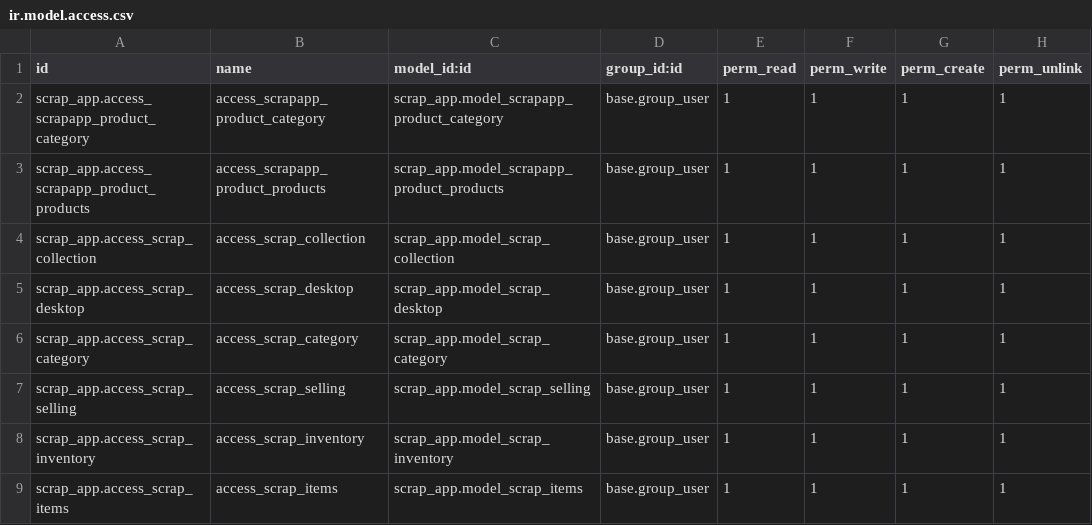
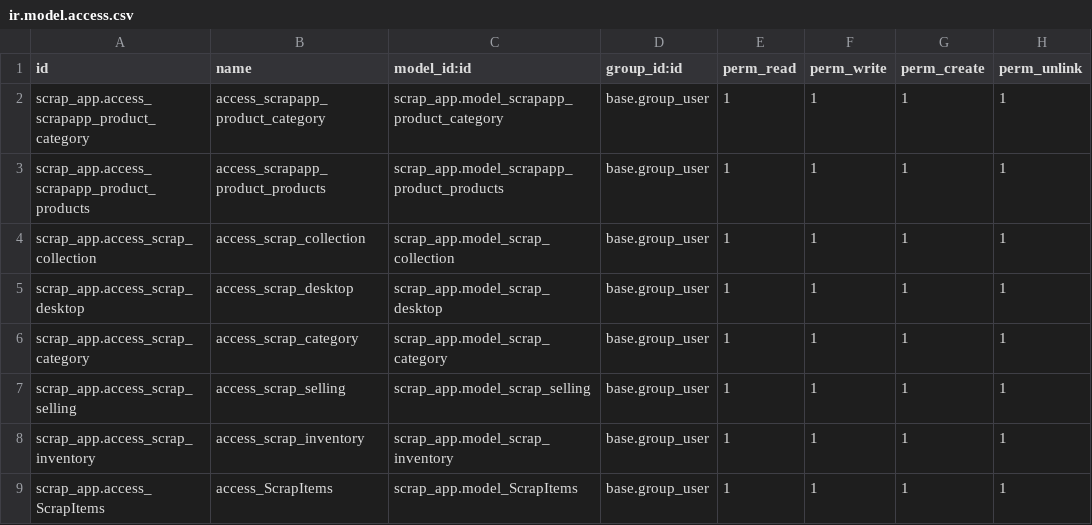
Before and after one commit to bizzappdevtitans/dhruvil_vora, a CSV file: scrap_app/security/ir.model.access.csv, drawn as a sheet.

Commit message:
[wip][T00564]scrap_app: after pre commit

```diff
--- a/scrap_app/security/ir.model.access.csv
+++ b/scrap_app/security/ir.model.access.csv
@@ -8,2 +8,2 @@ scrap_app.access_scrap_selling,access_scrap_selling,scrap_app.model_scrap_sellin
 scrap_app.access_scrap_inventory,access_scrap_inventory,scrap_app.model_scrap_inventory,base.group_user,1,1,1,1
-scrap_app.access_scrap_items,access_scrap_items,scrap_app.model_scrap_items,base.group_user,1,1,1,1
+scrap_app.access_ScrapItems,access_ScrapItems,scrap_app.model_ScrapItems,base.group_user,1,1,1,1
```
Also changed, not shown: 26 other files.
